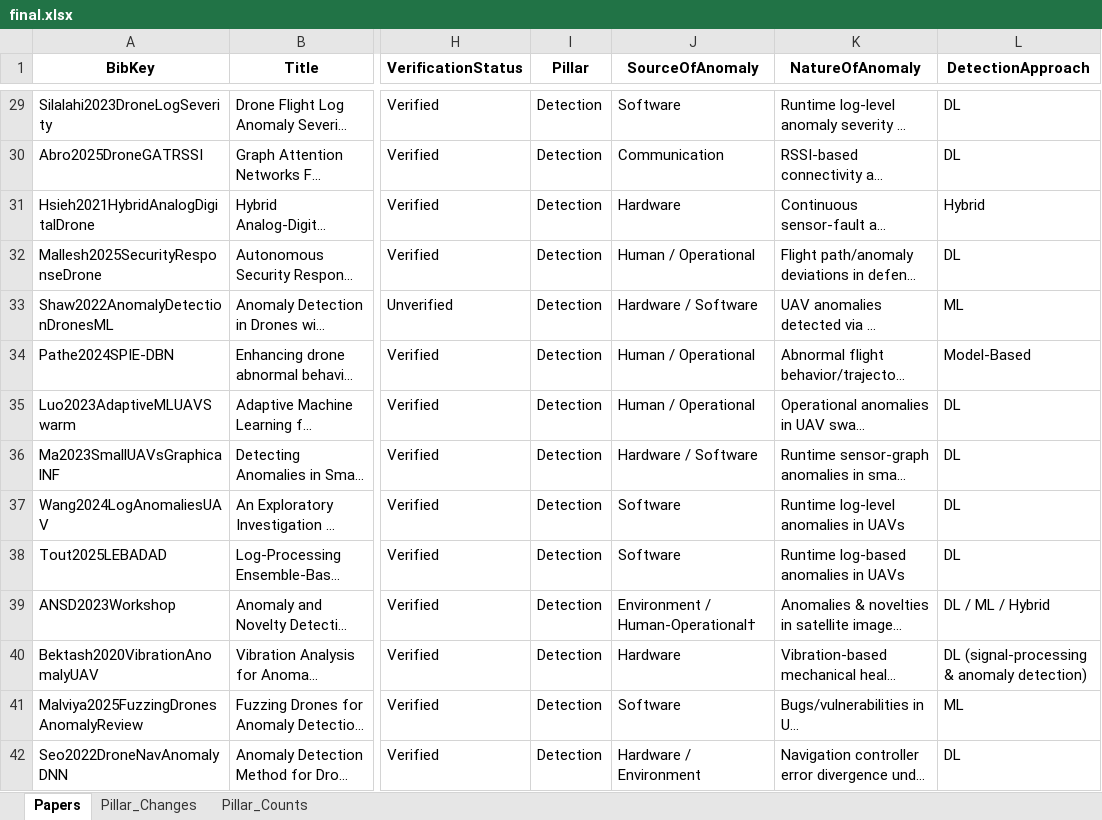
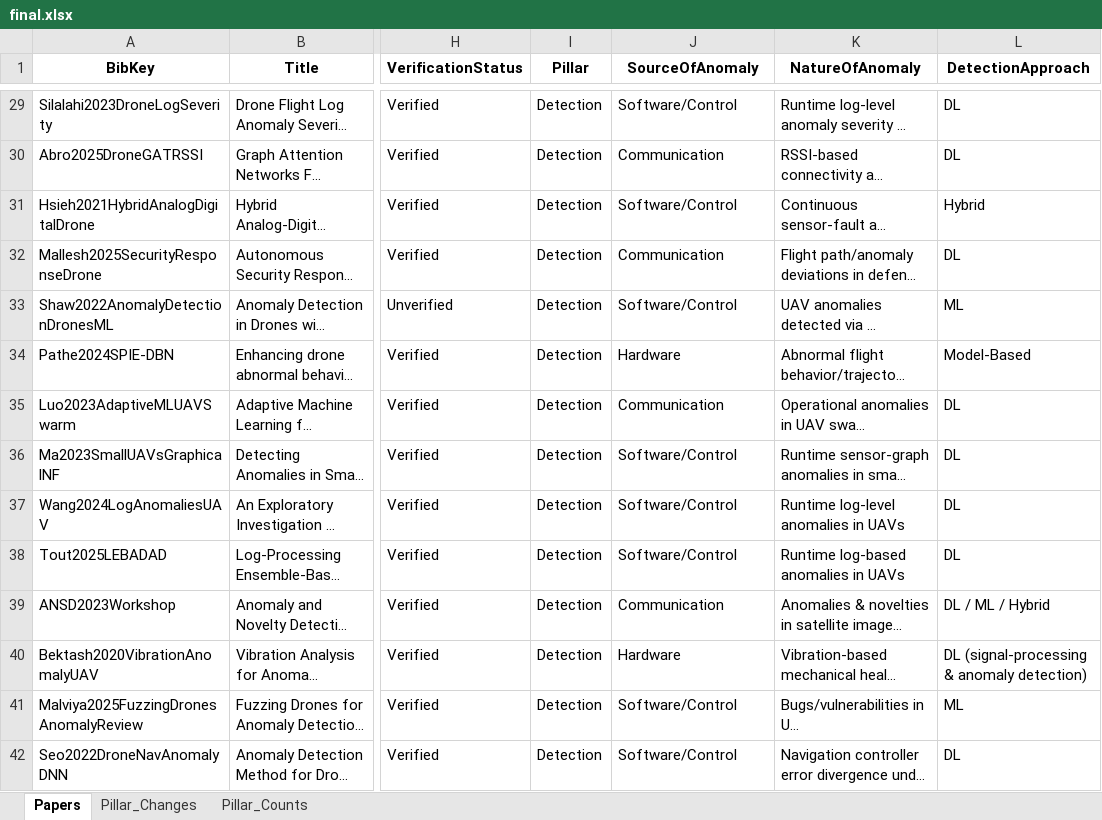
Before and after one commit to ivantanweihan/uav-anomaly-papers, an Excel workbook: final.xlsx, sheet Papers, drawn as a sheet; only a part is shown, gaps mark what is left out; long unchanged cells end in …; values as stored, in another font and other column widths than the file's, no borders; the diff covers the shown part only; the diff names each change by its address in the sheet, - before the commit and + after, or states it on an @@ line.

```diff
--- a/final.xlsx (sheet Papers)
+++ b/final.xlsx (sheet Papers)
-J29 (SourceOfAnomaly): Software
+J29 (SourceOfAnomaly): Software/Control
-J31 (SourceOfAnomaly): Hardware
+J31 (SourceOfAnomaly): Software/Control
-J32 (SourceOfAnomaly): Human / Operational
+J32 (SourceOfAnomaly): Communication
-J33 (SourceOfAnomaly): Hardware / Software
+J33 (SourceOfAnomaly): Software/Control
-J34 (SourceOfAnomaly): Human / Operational
+J34 (SourceOfAnomaly): Hardware
-J35 (SourceOfAnomaly): Human / Operational
+J35 (SourceOfAnomaly): Communication
-J36 (SourceOfAnomaly): Hardware / Software
+J36 (SourceOfAnomaly): Software/Control
-J37:J38 (SourceOfAnomaly): Software
+J37:J38 (SourceOfAnomaly): Software/Control
-J39 (SourceOfAnomaly): Environment / Human-Operational†
+J39 (SourceOfAnomaly): Communication
-J41 (SourceOfAnomaly): Software
+J41 (SourceOfAnomaly): Software/Control
-J42 (SourceOfAnomaly): Hardware / Environment
+J42 (SourceOfAnomaly): Software/Control
```
Also changed, not shown: 91 edited cells and cell formats elsewhere in this sheet.
